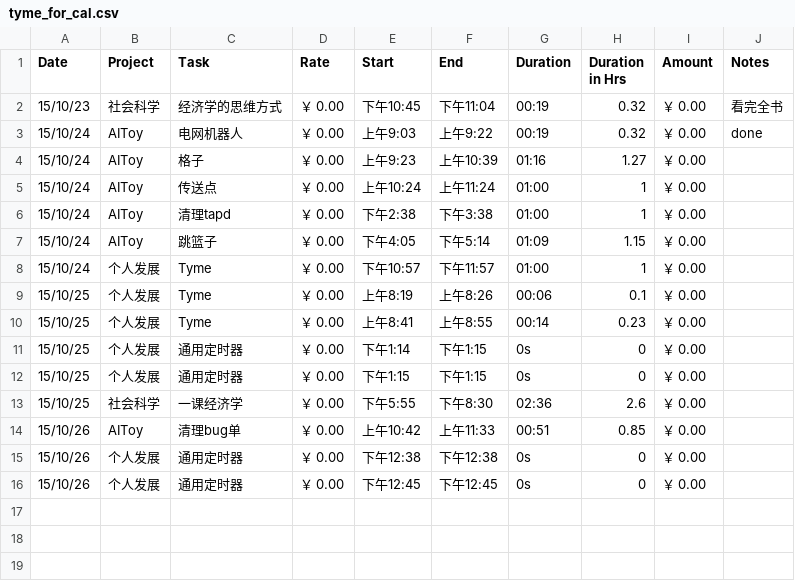
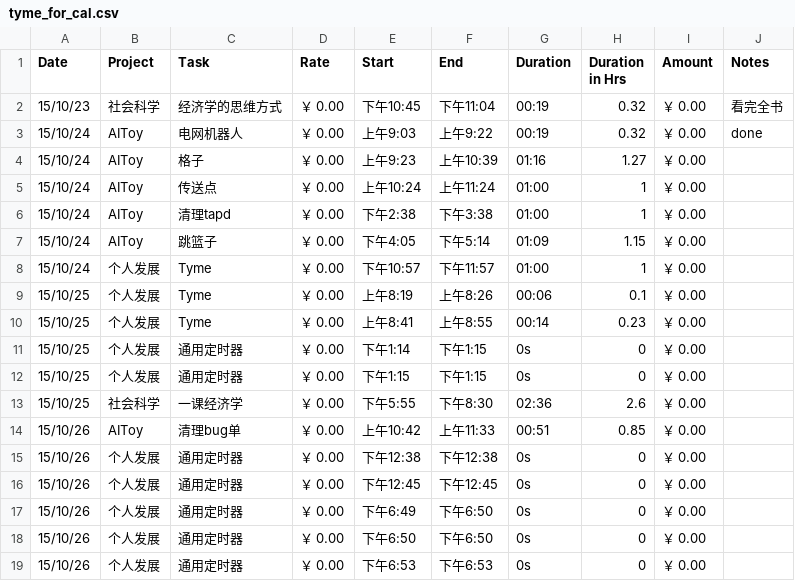
Before and after one commit to fonzieyang/fonzieyang.github.com, a CSV file: ical/tyme_for_cal.csv, drawn as a sheet.

```diff
--- a/ical/tyme_for_cal.csv
+++ b/ical/tyme_for_cal.csv
@@ -16 +16,4 @@ Date,Project,Task,Rate,Start,End,Duration,Duration in Hrs,Amount,Notes
 15/10/26,个人发展,通用定时器,￥ 0.00,下午12:45,下午12:45,0s,0,￥ 0.00,
+15/10/26,个人发展,通用定时器,￥ 0.00,下午6:49,下午6:50,0s,0,￥ 0.00,
+15/10/26,个人发展,通用定时器,￥ 0.00,下午6:50,下午6:50,0s,0,￥ 0.00,
+15/10/26,个人发展,通用定时器,￥ 0.00,下午6:53,下午6:53,0s,0,￥ 0.00,
```
Also changed, not shown: 4 other files.
